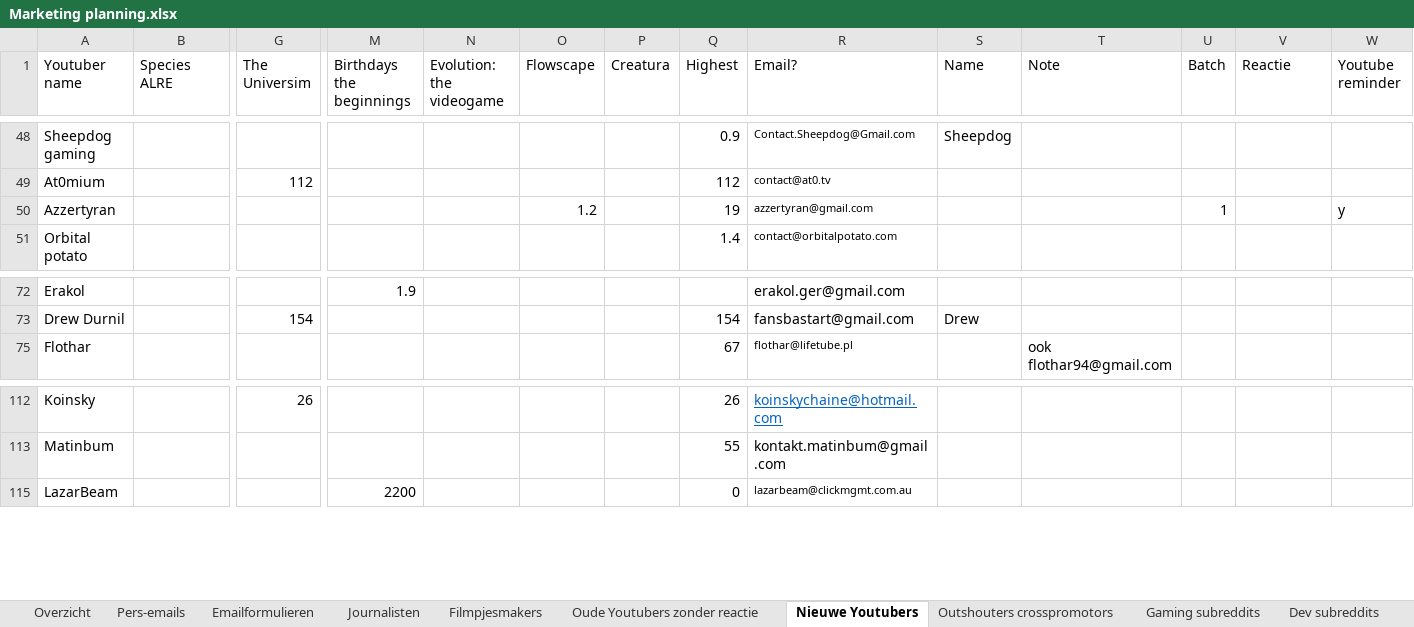
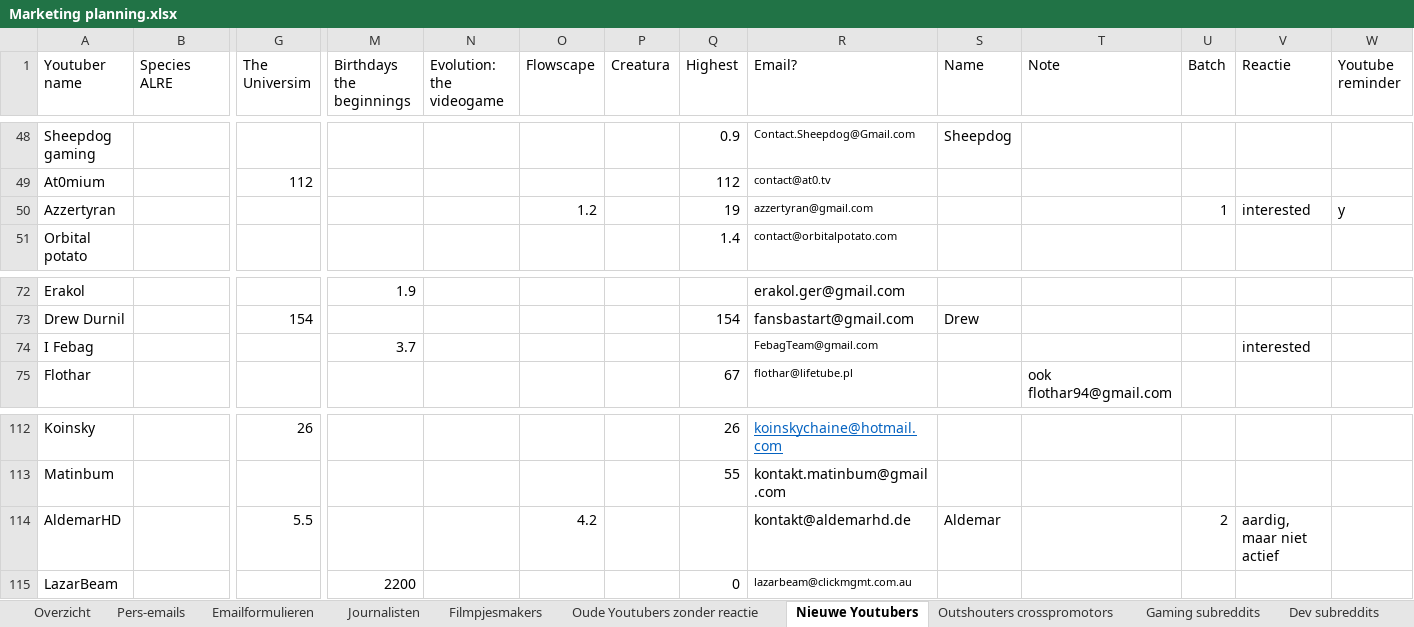
Before and after one commit to Woseseltops/thesapling-website, an Excel workbook: Marketing planning.xlsx, sheet Nieuwe Youtubers, drawn as a sheet; only a part is shown, gaps mark what is left out; values as stored, in another font and other column widths than the file's, no borders; rows hold the shown columns only; the diff covers the shown part only; the diff names each change by its address in the sheet, - before the commit and + after, or states it on an @@ line.

```diff
--- a/Marketing planning.xlsx (sheet Nieuwe Youtubers)
+++ b/Marketing planning.xlsx (sheet Nieuwe Youtubers)
-V50 (Reactie): (empty)
+V50 (Reactie): interested
@@ row 74 unhidden: I Febag |  |  | 3.7 |  |  |  |  | FebagTeam@gmail.com |  |  |  | interested @@
@@ row 114 unhidden: AldemarHD |  | 5.5 |  |  | 4.2 |  |  | kontakt@aldemarhd.de | Aldemar |  | 2 | aardig, maar niet actief @@
```
Also changed, not shown: 6 hidden or unhidden rows elsewhere in this sheet, sheet Outshouters crosspromotors.
